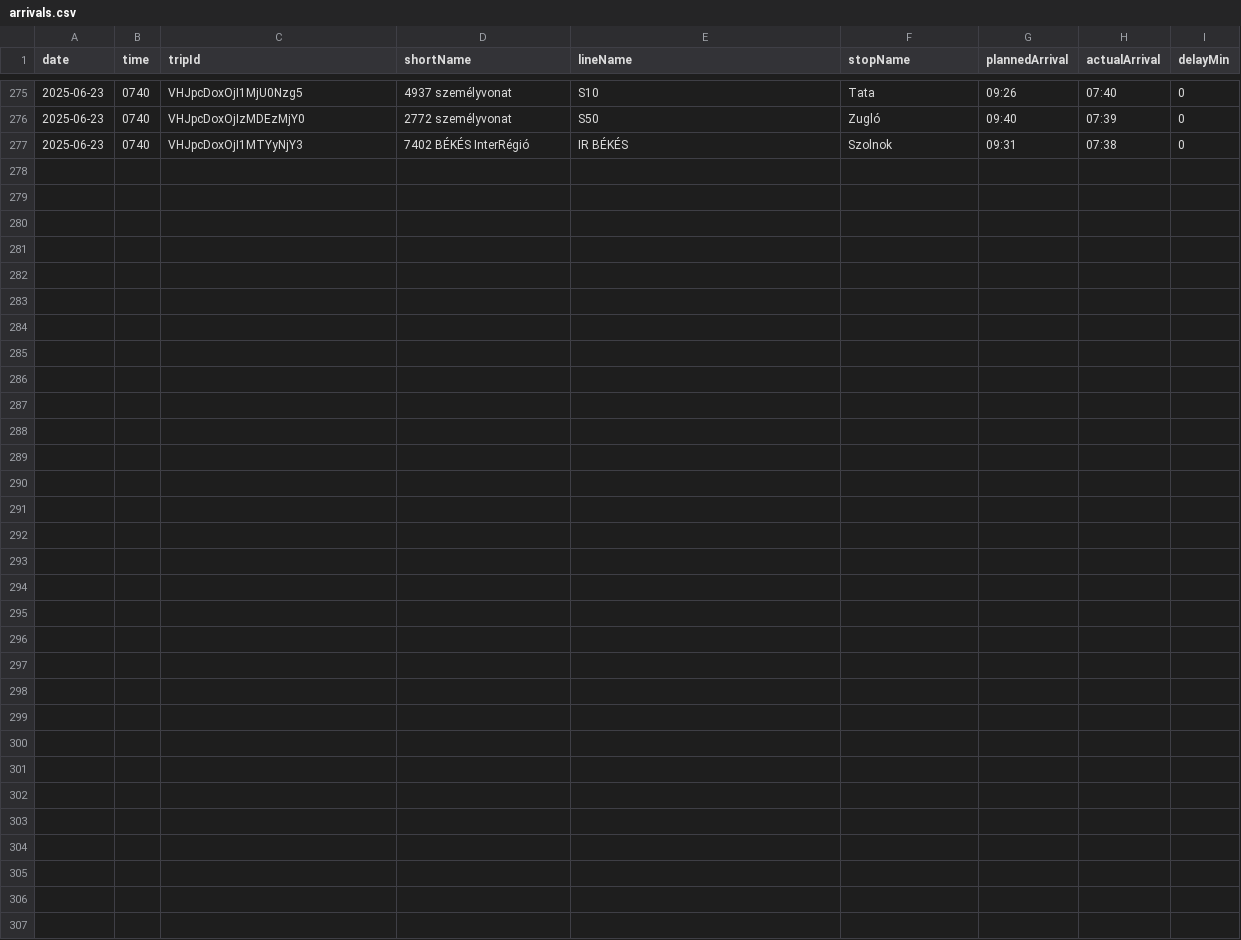
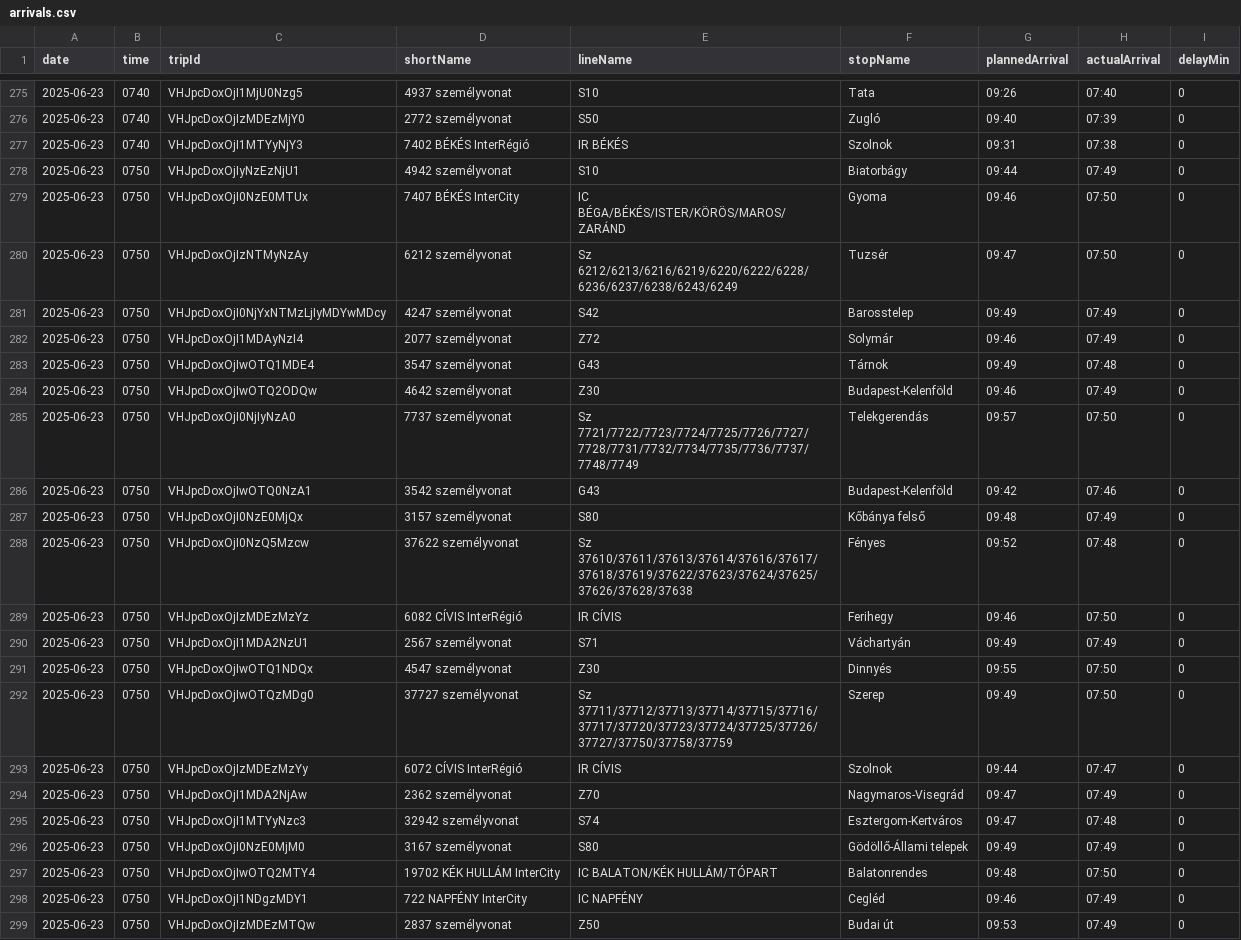
Before and after one commit to kubsubs/vonatkeses, a CSV file: arrivals.csv, drawn as a sheet; only a part is shown, gaps mark what is left out; the diff names each change by its address in the sheet, - before the commit and + after, or states it on an @@ line.

```diff
--- a/arrivals.csv
+++ b/arrivals.csv
+row 278: 2025-06-23 | 0750 | VHJpcDoxOjIyNzEzNjU1 | 4942 személyvonat | S10 | Biatorbágy | 09:44 | 07:49 | 0
+row 279: 2025-06-23 | 0750 | VHJpcDoxOjI0NzE0MTUx | 7407 BÉKÉS InterCity | IC BÉGA/BÉKÉS/ISTER/KÖRÖS/MAROS/ZARÁND | Gyoma | 09:46 | 07:50 | 0
+row 280: 2025-06-23 | 0750 | VHJpcDoxOjIzNTMyNzAy | 6212 személyvonat | Sz 6212/6213/6216/6219/6220/6222/6228/6236/6237/6238/6243/6249 | Tuzsér | 09:47 | 07:50 | 0
+row 281: 2025-06-23 | 0750 | VHJpcDoxOjI0NjYxNTMzLjIyMDYwMDcy | 4247 személyvonat | S42 | Barosstelep | 09:49 | 07:49 | 0
+row 282: 2025-06-23 | 0750 | VHJpcDoxOjI1MDAyNzI4 | 2077 személyvonat | Z72 | Solymár | 09:46 | 07:49 | 0
+row 283: 2025-06-23 | 0750 | VHJpcDoxOjIwOTQ1MDE4 | 3547 személyvonat | G43 | Tárnok | 09:49 | 07:48 | 0
+row 284: 2025-06-23 | 0750 | VHJpcDoxOjIwOTQ2ODQw | 4642 személyvonat | Z30 | Budapest-Kelenföld | 09:46 | 07:49 | 0
+row 285: 2025-06-23 | 0750 | VHJpcDoxOjI0NjIyNzA0 | 7737 személyvonat | Sz 7721/7722/7723/7724/7725/7726/7727/7728/7731/7732/7734/7735/7736/7737/7748/7749 | Telekgerendás | 09:57 | 07:50 | 0
+row 286: 2025-06-23 | 0750 | VHJpcDoxOjIwOTQ0NzA1 | 3542 személyvonat | G43 | Budapest-Kelenföld | 09:42 | 07:46 | 0
+row 287: 2025-06-23 | 0750 | VHJpcDoxOjI0NzE0MjQx | 3157 személyvonat | S80 | Kőbánya felső | 09:48 | 07:49 | 0
+row 288: 2025-06-23 | 0750 | VHJpcDoxOjI0NzQ5Mzcw | 37622 személyvonat | Sz 37610/37611/37613/37614/37616/37617/37618/37619/37622/37623/37624/37625/37626/37628/37638 | Fényes | 09:52 | 07:48 | 0
+row 289: 2025-06-23 | 0750 | VHJpcDoxOjIzMDEzMzYz | 6082 CÍVIS InterRégió | IR CÍVIS | Ferihegy | 09:46 | 07:50 | 0
+row 290: 2025-06-23 | 0750 | VHJpcDoxOjI1MDA2NzU1 | 2567 személyvonat | S71 | Váchartyán | 09:49 | 07:49 | 0
+row 291: 2025-06-23 | 0750 | VHJpcDoxOjIwOTQ1NDQx | 4547 személyvonat | Z30 | Dinnyés | 09:55 | 07:50 | 0
+row 292: 2025-06-23 | 0750 | VHJpcDoxOjIwOTQzMDg0 | 37727 személyvonat | Sz 37711/37712/37713/37714/37715/37716/37717/37720/37723/37724/37725/37726/37727/37750/37758/37759 | Szerep | 09:49 | 07:50 | 0
+row 293: 2025-06-23 | 0750 | VHJpcDoxOjIzMDEzMzYy | 6072 CÍVIS InterRégió | IR CÍVIS | Szolnok | 09:44 | 07:47 | 0
+row 294: 2025-06-23 | 0750 | VHJpcDoxOjI1MDA2NjAw | 2362 személyvonat | Z70 | Nagymaros-Visegrád | 09:47 | 07:49 | 0
+row 295: 2025-06-23 | 0750 | VHJpcDoxOjI1MTYyNzc3 | 32942 személyvonat | S74 | Esztergom-Kertváros | 09:47 | 07:48 | 0
+row 296: 2025-06-23 | 0750 | VHJpcDoxOjI0NzE0MjM0 | 3167 személyvonat | S80 | Gödöllő-Állami telepek | 09:49 | 07:49 | 0
+row 297: 2025-06-23 | 0750 | VHJpcDoxOjIwOTQ2MTY4 | 19702 KÉK HULLÁM InterCity | IC BALATON/KÉK HULLÁM/TÓPART | Balatonrendes | 09:48 | 07:50 | 0
+row 298: 2025-06-23 | 0750 | VHJpcDoxOjI1NDgzMDY1 | 722 NAPFÉNY InterCity | IC NAPFÉNY | Cegléd | 09:46 | 07:49 | 0
+row 299: 2025-06-23 | 0750 | VHJpcDoxOjIzMDEzMTQw | 2837 személyvonat | Z50 | Budai út | 09:53 | 07:49 | 0
```
Also changed, not shown: 3 other files.
